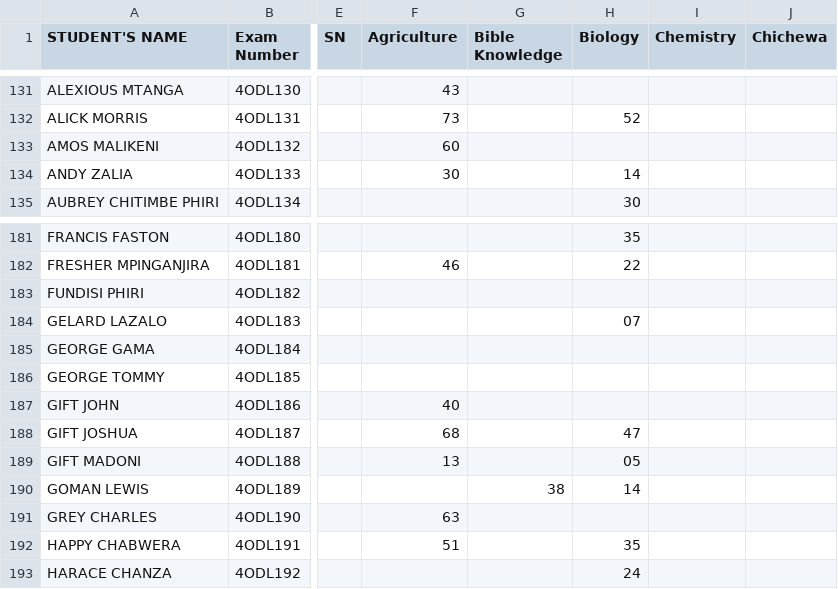
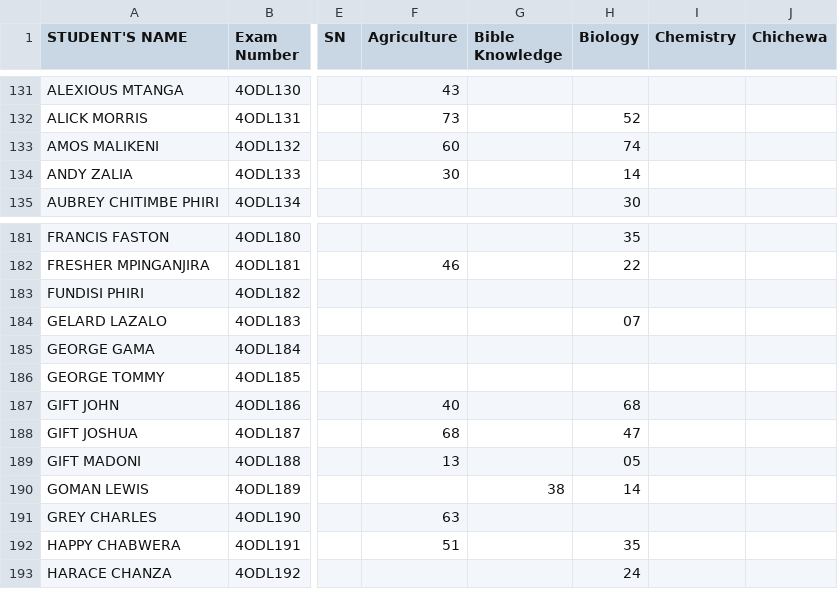
Before and after one commit to enitac/en1, a CSV file: form4.csv, drawn as a sheet; only a part is shown, gaps mark what is left out; the diff names each change by its address in the sheet, - before the commit and + after, or states it on an @@ line.

Commit message:
Update: form4 - Biology (2026-04-21, 2:02:12 p.m.)

```diff
--- a/form4.csv
+++ b/form4.csv
-H133 (Biology): (empty)
+H133 (Biology): 74
-H187 (Biology): (empty)
+H187 (Biology): 68
```
